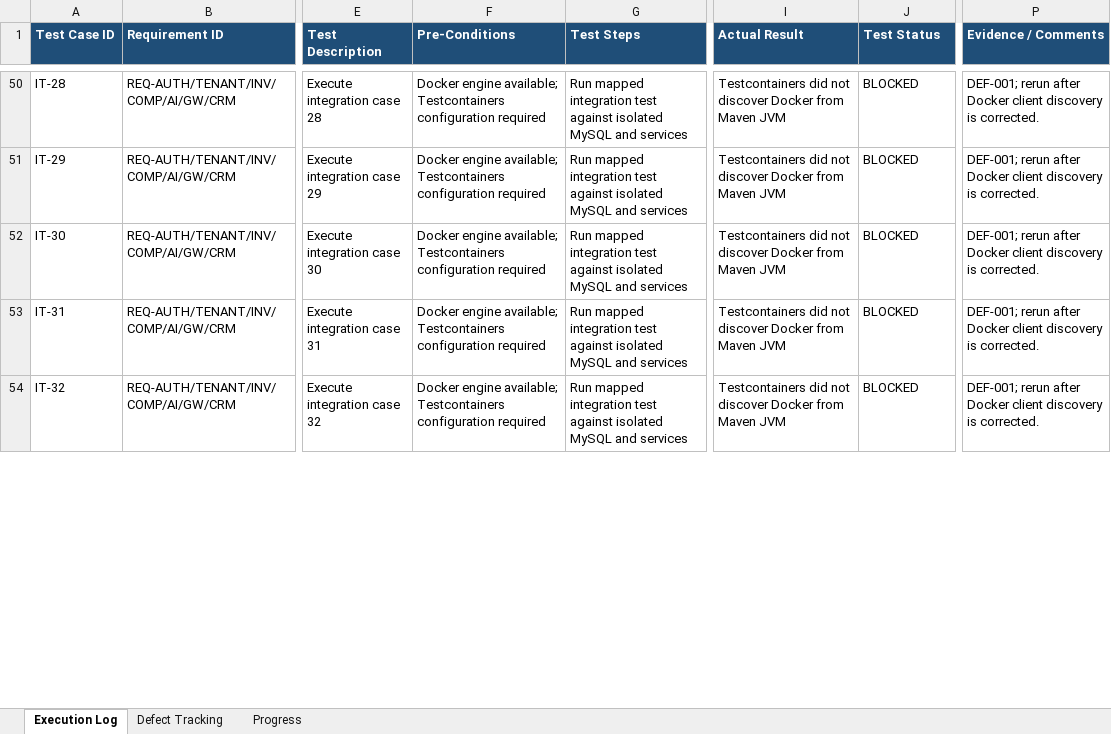
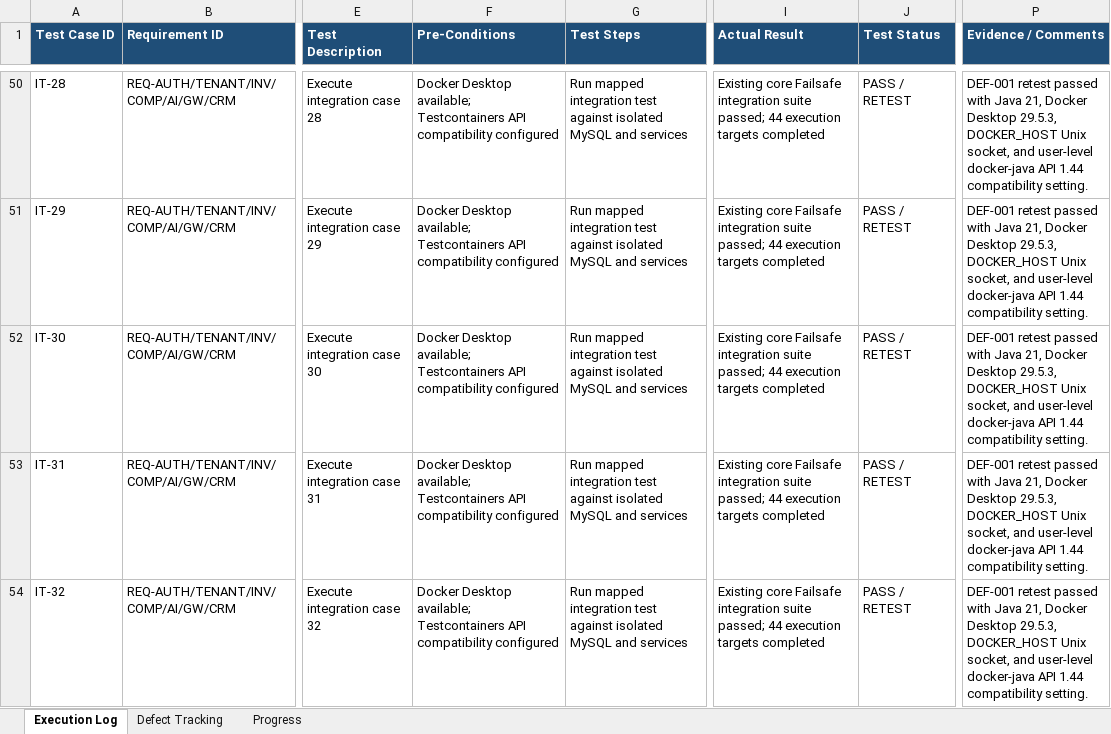
Before and after one commit to YUANDONG-YANG/DealerOps, an Excel workbook: CPRG-305-B/group-assignment-3/DealerOps_Group_Assignment_3_Defect_Tracking.xlsx, sheet Execution Log, drawn as a sheet; only a part is shown, gaps mark what is left out; values as stored, in another font and other column widths than the file's, no borders; conditional formats not drawn; the diff covers the shown part only; the diff names each change by its address in the sheet, - before the commit and + after, or states it on an @@ line.

```diff
--- a/CPRG-305-B/group-assignment-3/DealerOps_Group_Assignment_3_Defect_Tracking.xlsx (sheet Execution Log)
+++ b/CPRG-305-B/group-assignment-3/DealerOps_Group_Assignment_3_Defect_Tracking.xlsx (sheet Execution Log)
-F50:F54 (Pre-Conditions): Docker engine available; Testcontainers configuration required
+F50:F54 (Pre-Conditions): Docker Desktop available; Testcontainers API compatibility configured
-I50:I54 (Actual Result): Testcontainers did not discover Docker from Maven JVM
+I50:I54 (Actual Result): Existing core Failsafe integration suite passed; 44 execution targets completed
-J50:J54 (Test Status): BLOCKED
+J50:J54 (Test Status): PASS / RETEST
-P50:P54 (Evidence / Comments): DEF-001; rerun after Docker client discovery is corrected.
+P50:P54 (Evidence / Comments): DEF-001 retest passed with Java 21, Docker Desktop 29.5.3, DOCKER_HOST Unix socket, and user-level docker-java API 1.44 compatibility setting.
```
Also changed, not shown: 164 edited cells elsewhere in this sheet, sheet Defect Tracking, sheet Progress, CPRG-305-B/group-assignment-2/DealerOps_Group_Assignment_2_Test_Cases.xlsx, 26 other files.
